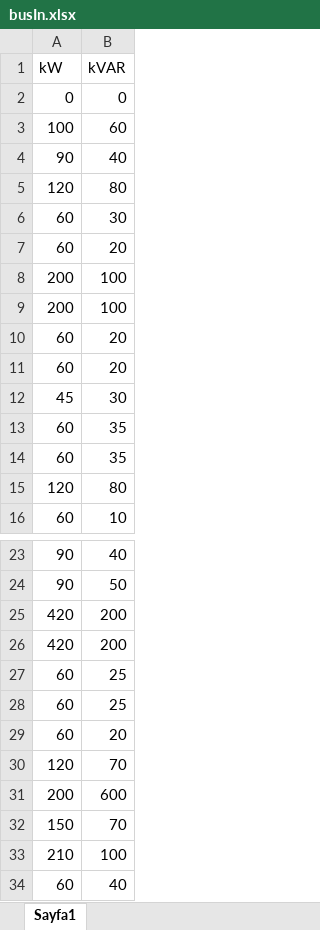
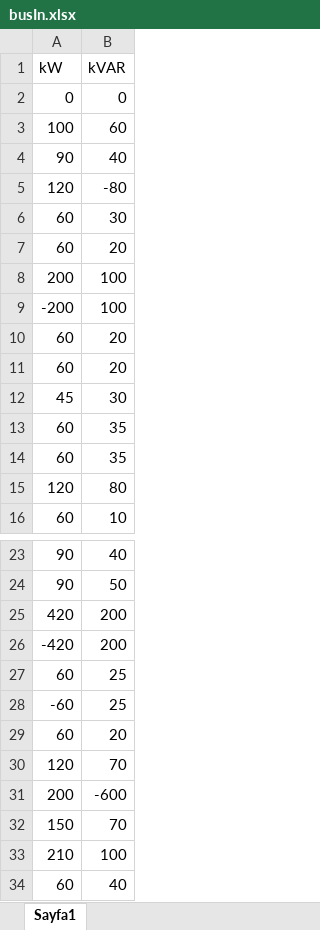
Before and after one commit to Mehmet-Emre-Dogan/ForwardBackwardSweep, an Excel workbook: busIn.xlsx, sheet Sayfa1, drawn as a sheet; only a part is shown, gaps mark what is left out; values as stored, in another font and other column widths than the file's, no borders; the diff names each change by its address in the sheet, - before the commit and + after, or states it on an @@ line.

```diff
--- a/busIn.xlsx (sheet Sayfa1)
+++ b/busIn.xlsx (sheet Sayfa1)
-B5 (kVAR): 80
+B5 (kVAR): -80
-A9 (kW): 200
+A9 (kW): -200
-A26 (kW): 420
+A26 (kW): -420
-A28 (kW): 60
+A28 (kW): -60
-B31 (kVAR): 600
+B31 (kVAR): -600
```
Also changed, not shown: 4 other files.
